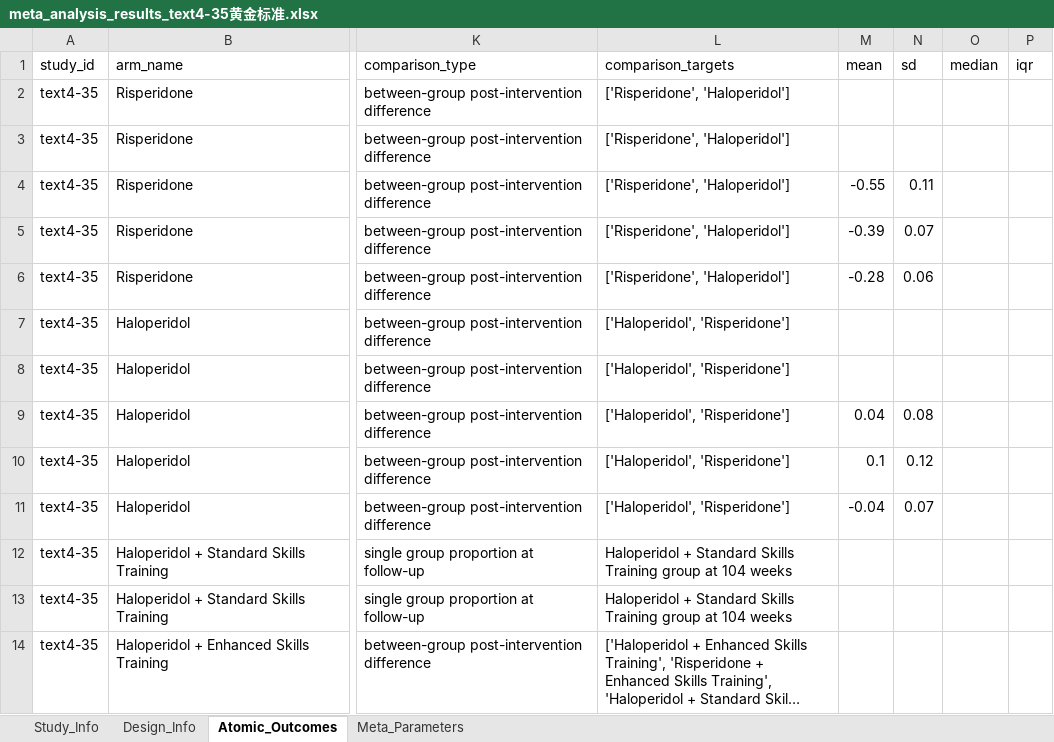
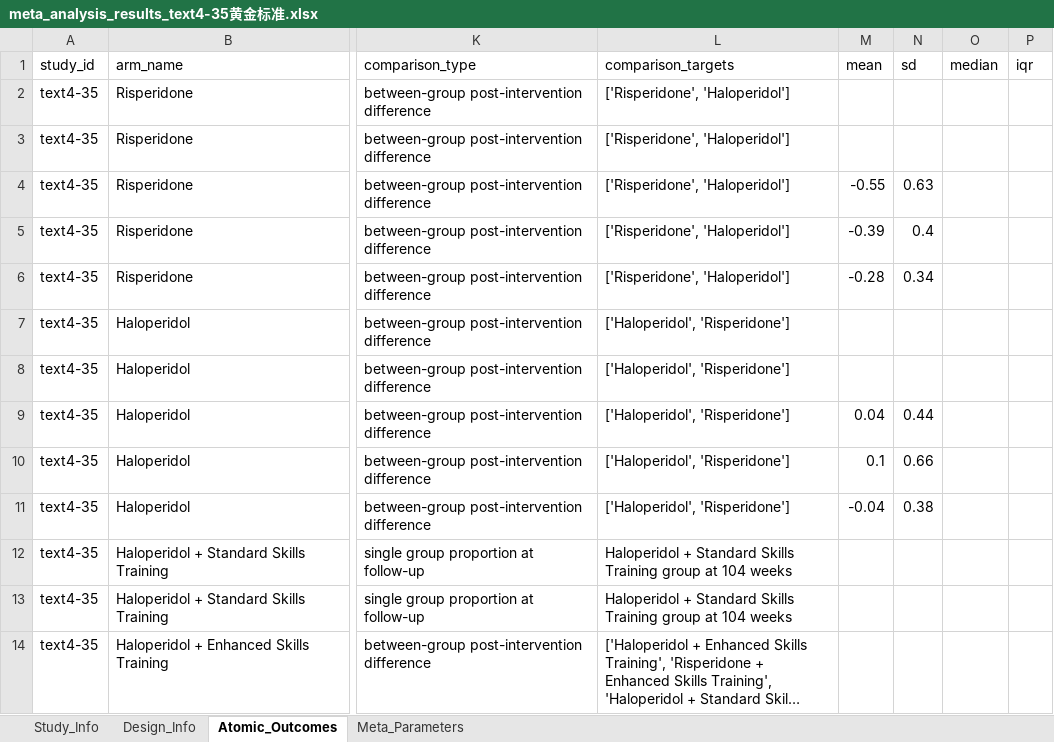
Before and after one commit to yijiajiajiajiajia/MAU-RCT-Extraction, an Excel workbook: Large-Scale Psychiatry Meta-Dataset/Gold Standard/meta_analysis_results_text4-35黄金标准.xlsx, sheet Atomic_Outcomes, drawn as a sheet; only a part is shown, gaps mark what is left out; long unchanged cells end in …; values as stored, in another font and other column widths than the file's, no borders; the diff names each change by its address in the sheet, - before the commit and + after, or states it on an @@ line.

```diff
--- a/Large-Scale Psychiatry Meta-Dataset/Gold Standard/meta_analysis_results_text4-35黄金标准.xlsx (sheet Atomic_Outcomes)
+++ b/Large-Scale Psychiatry Meta-Dataset/Gold Standard/meta_analysis_results_text4-35黄金标准.xlsx (sheet Atomic_Outcomes)
-N4 (sd): 0.11
+N4 (sd): 0.63
-N5 (sd): 0.07
+N5 (sd): 0.4
-N6 (sd): 0.06
+N6 (sd): 0.34
-N9 (sd): 0.08
+N9 (sd): 0.44
-N10 (sd): 0.12
+N10 (sd): 0.66
-N11 (sd): 0.07
+N11 (sd): 0.38
```
Also changed, not shown: Cardiovascular Meta-Dataset/Gold Standard/meta_analysis_results_text5-1黄金标准.xlsx, Large-Scale Psychiatry Meta-Dataset/Gold Standard/meta_analysis_results_text4-21黄金标准.xlsx, 43 other files.
